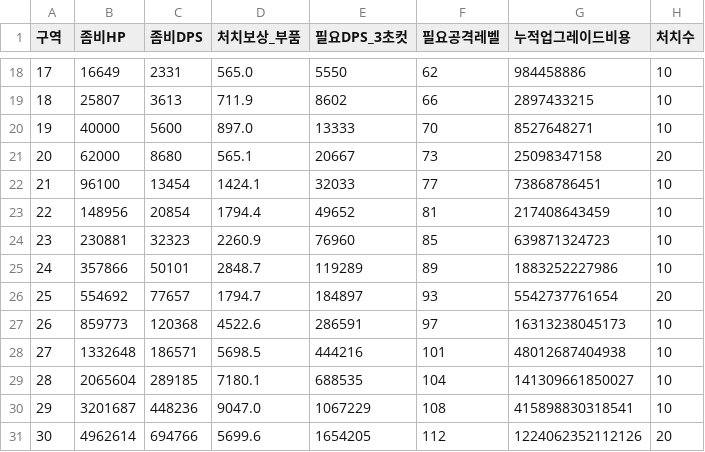
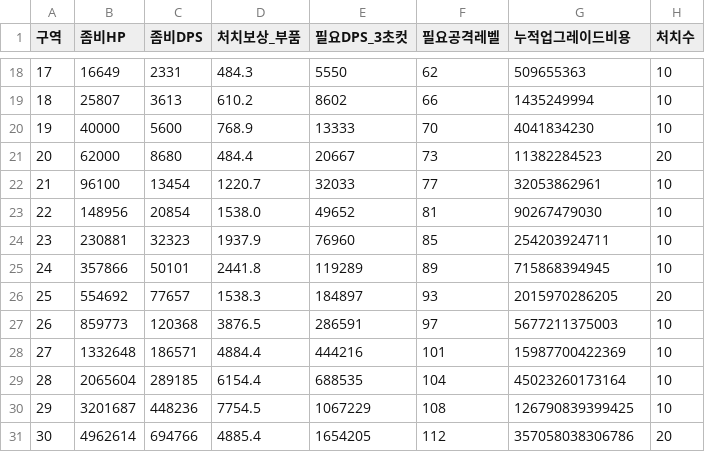
Before and after one commit to wayyuofficial/projectZ, a CSV file: plans/balance-zones.csv, drawn as a sheet; only a part is shown, gaps mark what is left out; the diff covers the shown part only.

```diff
--- a/plans/balance-zones.csv
+++ b/plans/balance-zones.csv
@@ -18,14 +18,14 @@
-17,16649,2331,565.0,5550,62,984458886,10
-18,25807,3613,711.9,8602,66,2897433215,10
-19,40000,5600,897.0,13333,70,8527648271,10
-20,62000,8680,565.1,20667,73,25098347158,20
-21,96100,13454,1424.1,32033,77,73868786451,10
-22,148956,20854,1794.4,49652,81,217408643459,10
-23,230881,32323,2260.9,76960,85,639871324723,10
-24,357866,50101,2848.7,119289,89,1883252227986,10
-25,554692,77657,1794.7,184897,93,5542737761654,20
-26,859773,120368,4522.6,286591,97,16313238045173,10
-27,1332648,186571,5698.5,444216,101,48012687404938,10
-28,2065604,289185,7180.1,688535,104,141309661850027,10
-29,3201687,448236,9047.0,1067229,108,415898830318541,10
-30,4962614,694766,5699.6,1654205,112,1224062352112126,20
+17,16649,2331,484.3,5550,62,509655363,10
+18,25807,3613,610.2,8602,66,1435249994,10
+19,40000,5600,768.9,13333,70,4041834230,10
+20,62000,8680,484.4,20667,73,11382284523,20
+21,96100,13454,1220.7,32033,77,32053862961,10
+22,148956,20854,1538.0,49652,81,90267479030,10
+23,230881,32323,1937.9,76960,85,254203924711,10
+24,357866,50101,2441.8,119289,89,715868394945,10
+25,554692,77657,1538.3,184897,93,2015970286205,20
+26,859773,120368,3876.5,286591,97,5677211375003,10
+27,1332648,186571,4884.4,444216,101,15987700422369,10
+28,2065604,289185,6154.4,688535,104,45023260173164,10
+29,3201687,448236,7754.5,1067229,108,126790839399425,10
+30,4962614,694766,4885.4,1654205,112,357058038306786,20
```
Also changed, not shown: 31 edited cells elsewhere in this file, 11 other files.
